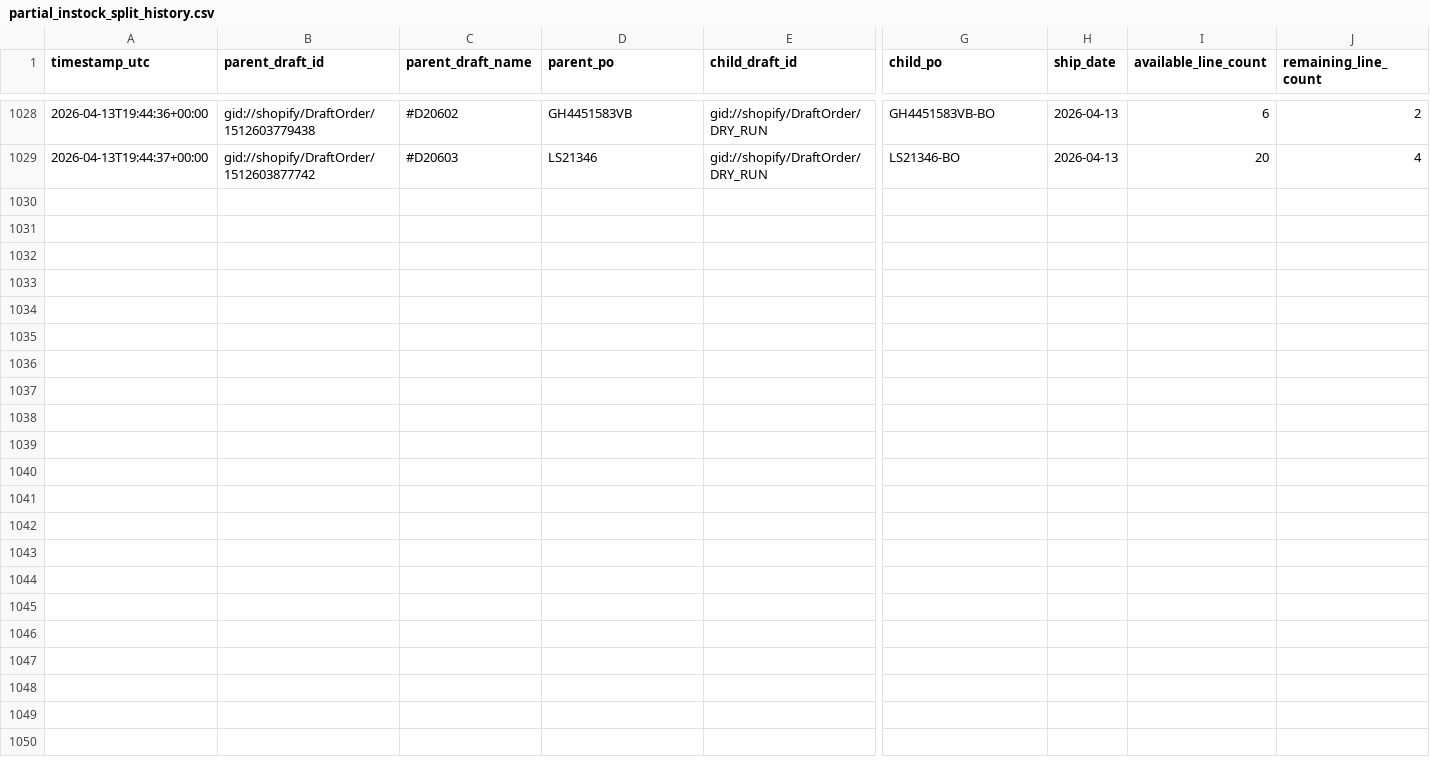
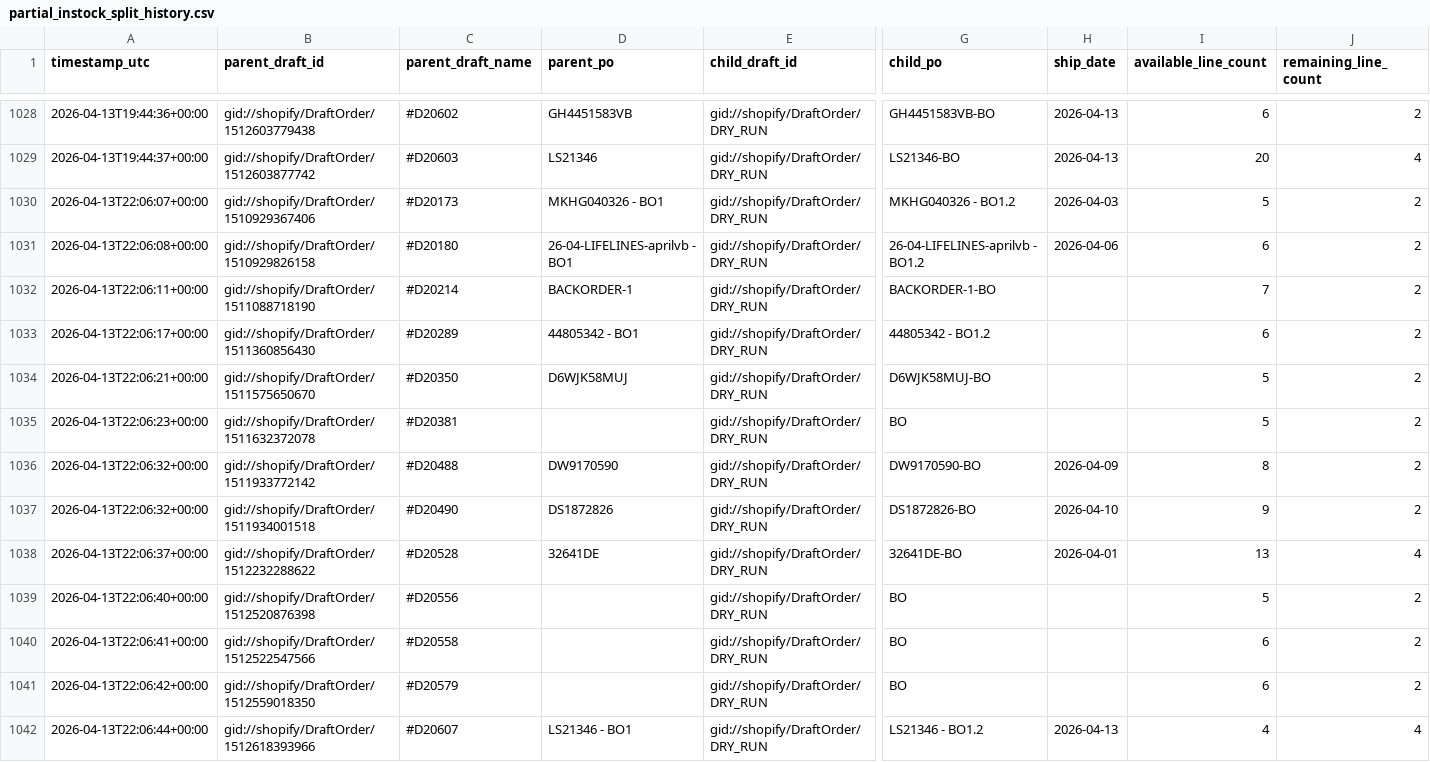
Before and after one commit to Pkirch1211/shopify-partial-instock-split, a CSV file: logs/partial_instock_split_history.csv, drawn as a sheet; only a part is shown, gaps mark what is left out; rows hold the shown columns only; the diff names each change by its address in the sheet, - before the commit and + after, or states it on an @@ line.

```diff
--- a/logs/partial_instock_split_history.csv
+++ b/logs/partial_instock_split_history.csv
+row 1030: 2026-04-13T22:06:07+00:00 | gid://shopify/DraftOrder/1510929367406 | #D20173 | MKHG040326 - BO1 | gid://shopify/DraftOrder/DRY_RUN | MKHG040326 - BO1.2 | 2026-04-03 | 5 | 2
+row 1031: 2026-04-13T22:06:08+00:00 | gid://shopify/DraftOrder/1510929826158 | #D20180 | 26-04-LIFELINES-aprilvb - BO1 | gid://shopify/DraftOrder/DRY_RUN | 26-04-LIFELINES-aprilvb - BO1.2 | 2026-04-06 | 6 | 2
+row 1032: 2026-04-13T22:06:11+00:00 | gid://shopify/DraftOrder/1511088718190 | #D20214 | BACKORDER-1 | gid://shopify/DraftOrder/DRY_RUN | BACKORDER-1-BO |  | 7 | 2
+row 1033: 2026-04-13T22:06:17+00:00 | gid://shopify/DraftOrder/1511360856430 | #D20289 | 44805342 - BO1 | gid://shopify/DraftOrder/DRY_RUN | 44805342 - BO1.2 |  | 6 | 2
+row 1034: 2026-04-13T22:06:21+00:00 | gid://shopify/DraftOrder/1511575650670 | #D20350 | D6WJK58MUJ | gid://shopify/DraftOrder/DRY_RUN | D6WJK58MUJ-BO |  | 5 | 2
+row 1035: 2026-04-13T22:06:23+00:00 | gid://shopify/DraftOrder/1511632372078 | #D20381 |  | gid://shopify/DraftOrder/DRY_RUN | BO |  | 5 | 2
+row 1036: 2026-04-13T22:06:32+00:00 | gid://shopify/DraftOrder/1511933772142 | #D20488 | DW9170590 | gid://shopify/DraftOrder/DRY_RUN | DW9170590-BO | 2026-04-09 | 8 | 2
+row 1037: 2026-04-13T22:06:32+00:00 | gid://shopify/DraftOrder/1511934001518 | #D20490 | DS1872826 | gid://shopify/DraftOrder/DRY_RUN | DS1872826-BO | 2026-04-10 | 9 | 2
+row 1038: 2026-04-13T22:06:37+00:00 | gid://shopify/DraftOrder/1512232288622 | #D20528 | 32641DE | gid://shopify/DraftOrder/DRY_RUN | 32641DE-BO | 2026-04-01 | 13 | 4
+row 1039: 2026-04-13T22:06:40+00:00 | gid://shopify/DraftOrder/1512520876398 | #D20556 |  | gid://shopify/DraftOrder/DRY_RUN | BO |  | 5 | 2
+row 1040: 2026-04-13T22:06:41+00:00 | gid://shopify/DraftOrder/1512522547566 | #D20558 |  | gid://shopify/DraftOrder/DRY_RUN | BO |  | 6 | 2
+row 1041: 2026-04-13T22:06:42+00:00 | gid://shopify/DraftOrder/1512559018350 | #D20579 |  | gid://shopify/DraftOrder/DRY_RUN | BO |  | 6 | 2
+row 1042: 2026-04-13T22:06:44+00:00 | gid://shopify/DraftOrder/1512618393966 | #D20607 | LS21346 - BO1 | gid://shopify/DraftOrder/DRY_RUN | LS21346 - BO1.2 | 2026-04-13 | 4 | 4
```
